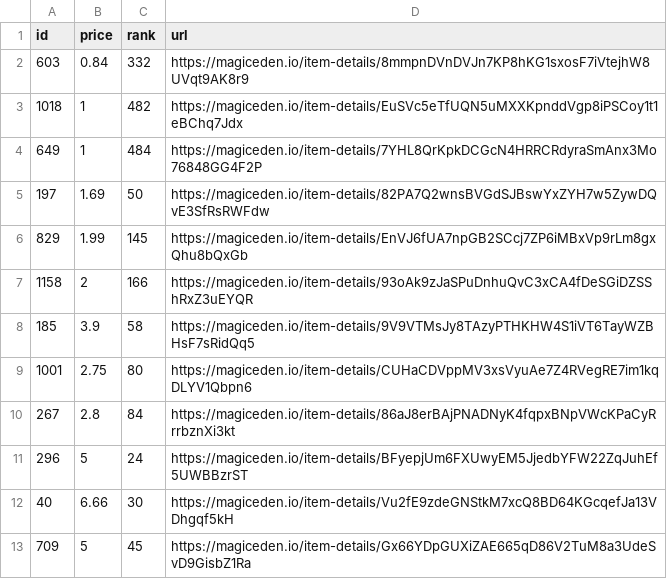
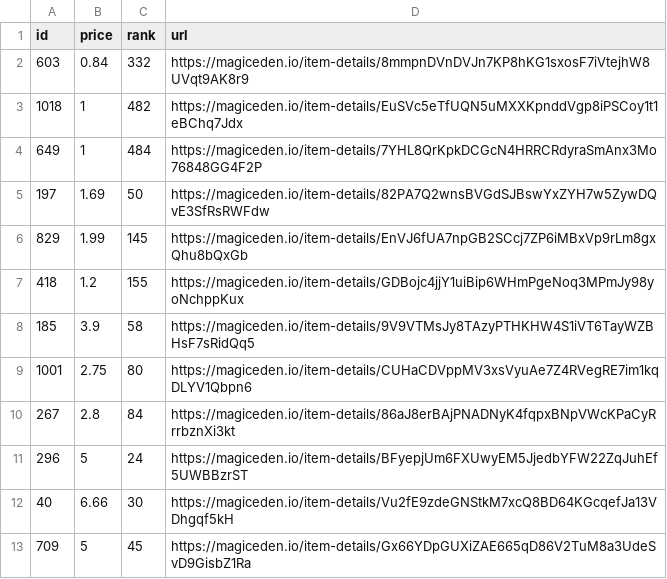
Before and after one commit to braposo/koala-monitor, a CSV file: koala-top-picks.csv, drawn as a sheet.

Commit message:
Flat: latest data (2021-11-09T17:44:56.348Z) {   "date": "2021-11-09T17:44:56.348Z",   "files": [     {       "name": "koala-data-processed.csv",       "deltaBytes": 185,       "source": "https://api-mainnet.magiceden.io/rpc/getListedNFTsByQuery?q=%7B%22%24match%22%3A%7B%22collectionSymbol%22%3A%22koala_klubhouse%22%7D%2C%22%24sort%22%3A%7B%22takerAmount%22%3A1%2C%22createdAt%22%3A-1%7D%2C%22%24skip%22%3A0%2C%22%24limit%22%3A5000%7D"     },     {       "name": "koala-top-picks.csv",       "deltaBytes": 1,       "source": "https://api-mainnet.magiceden.io/rpc/getListedNFTsByQuery?q=%7B%22%24match%22%3A%7B%22collectionSymbol%22%3A%22koala_klubhouse%22%7D%2C%22%24sort%22%3A%7B%22takerAmount%22%3A1%2C%22createdAt%22%3A-1%7D%2C%22%24skip%22%3A0%2C%22%24limit%22%3A5000%7D"     }   ] }

```diff
--- a/koala-top-picks.csv
+++ b/koala-top-picks.csv
@@ -6,3 +6,3 @@ id,price,rank,url
 829,1.99,145,https://magiceden.io/item-details/EnVJ6fUA7npGB2SCcj7ZP6iMBxVp9rLm8gxQhu8bQxGb
-1158,2,166,https://magiceden.io/item-details/93oAk9zJaSPuDnhuQvC3xCA4fDeSGiDZSShRxZ3uEYQR
+418,1.2,155,https://magiceden.io/item-details/GDBojc4jjY1uiBip6WHmPgeNoq3MPmJy98yoNchppKux
 185,3.9,58,https://magiceden.io/item-details/9V9VTMsJy8TAzyPTHKHW4S1iVT6TayWZBHsF7sRidQq5
```
Also changed, not shown: koala-data-processed.csv.
